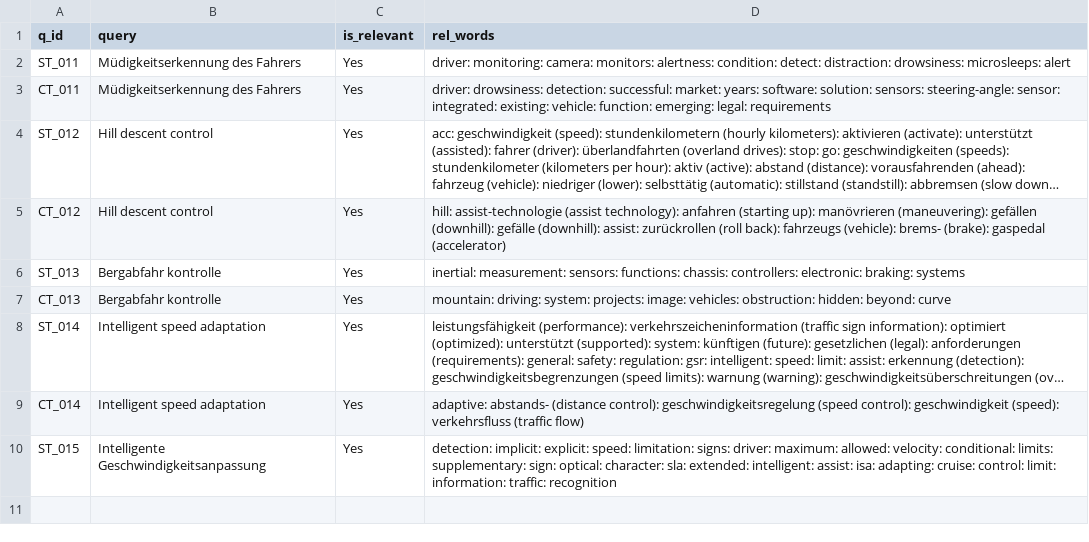
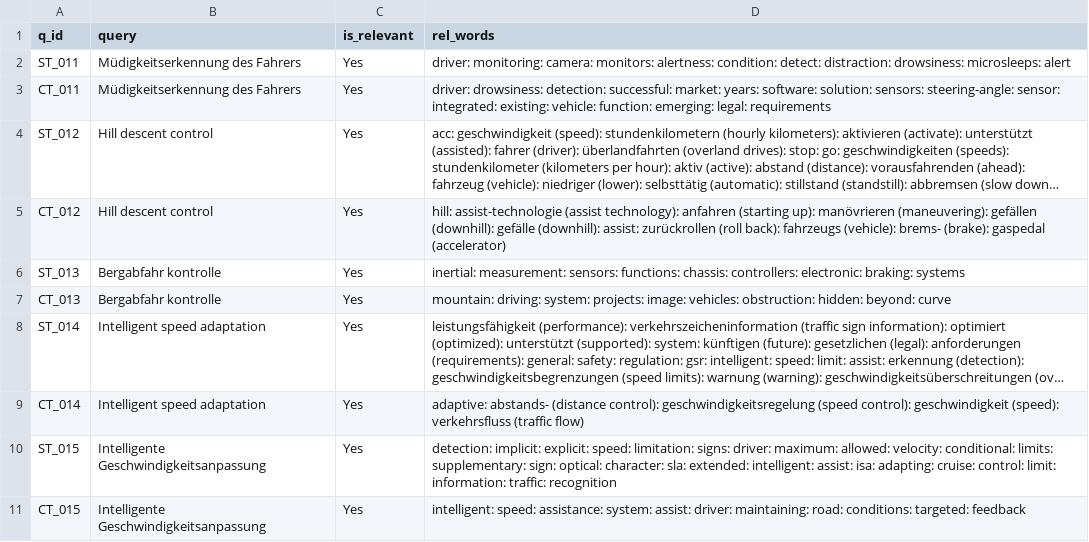
Before and after one commit to vijusudhi/cltr_web_app, a CSV file: logs/sreeram.b_b_log.csv, drawn as a sheet; long unchanged cells end in …; the diff names each change by its address in the sheet, - before the commit and + after, or states it on an @@ line.

Commit message:
User sreeram.b updating via PyGithub

```diff
--- a/logs/sreeram.b_b_log.csv
+++ b/logs/sreeram.b_b_log.csv
+row 11: CT_015 | Intelligente Geschwindigkeitsanpassung | Yes | intelligent: speed: assistance: system: assist: driver: maintaining: road: conditions: targeted: feedback
```
